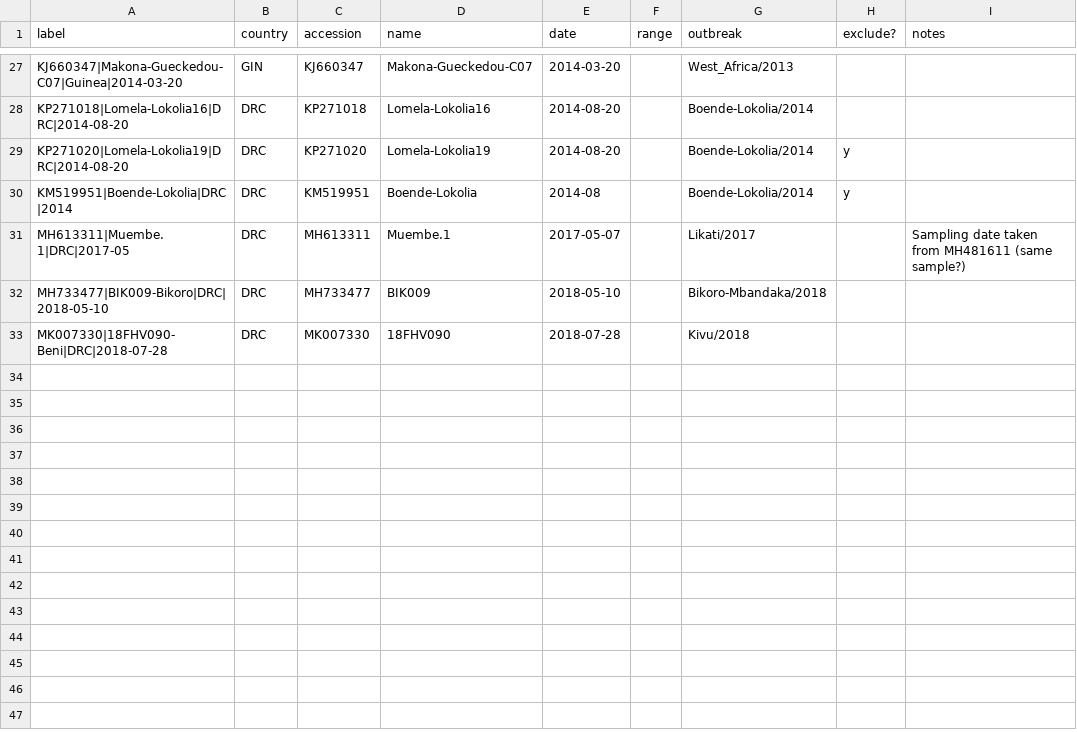
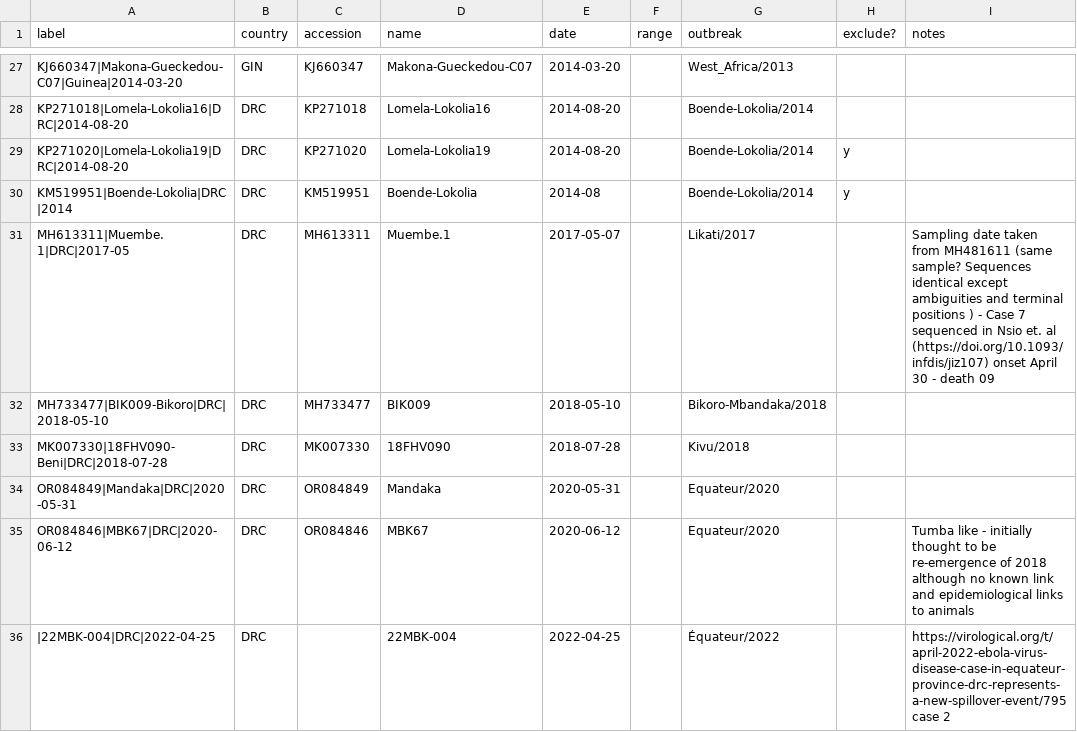
Before and after one commit to artic-network/ebolavirus, a CSV file: ebov/EBOV_Outbreak_Genomes.csv, drawn as a sheet; only a part is shown, gaps mark what is left out.

```diff
--- a/ebov/EBOV_Outbreak_Genomes.csv
+++ b/ebov/EBOV_Outbreak_Genomes.csv
@@ -30,4 +30,7 @@ KP271020|Lomela-Lokolia19|DRC|2014-08-20,DRC,KP271020,Lomela-Lokolia19,2014-08-2
 KM519951|Boende-Lokolia|DRC|2014,DRC,KM519951,Boende-Lokolia,2014-08,,Boende-Lokolia/2014,y,
-MH613311|Muembe.1|DRC|2017-05,DRC,MH613311,Muembe.1,2017-05-07,,Likati/2017,,Sampling date taken from MH481611 (same sample?)
+MH613311|Muembe.1|DRC|2017-05,DRC,MH613311,Muembe.1,2017-05-07,,Likati/2017,,Sampling date taken from MH481611 (same sample? Sequences identical except ambiguities and terminal positions ) - Case 7 sequenced in Nsio et. al (https://doi.org/10.1093/infdis/jiz107) onset April 30 - death 09
 MH733477|BIK009-Bikoro|DRC|2018-05-10,DRC,MH733477,BIK009,2018-05-10,,Bikoro-Mbandaka/2018,,
 MK007330|18FHV090-Beni|DRC|2018-07-28,DRC,MK007330,18FHV090,2018-07-28,,Kivu/2018,,
+OR084849|Mandaka|DRC|2020-05-31,DRC,OR084849,Mandaka,2020-05-31,,Equateur/2020,,
+OR084846|MBK67|DRC|2020-06-12,DRC,OR084846,MBK67,2020-06-12,,Equateur/2020,,Tumba like - initially thought to be re-emergence of 2018 although no known link and epidemiological links to animals
+|22MBK-004|DRC|2022-04-25,DRC,,22MBK-004,2022-04-25,,Équateur/2022,,https://virological.org/t/april-2022-ebola-virus-disease-case-in-equateur-province-drc-represents-a-new-spillover-event/795 case 2
```
Also changed, not shown: ebov/EBOV_Outbreaks.csv.
